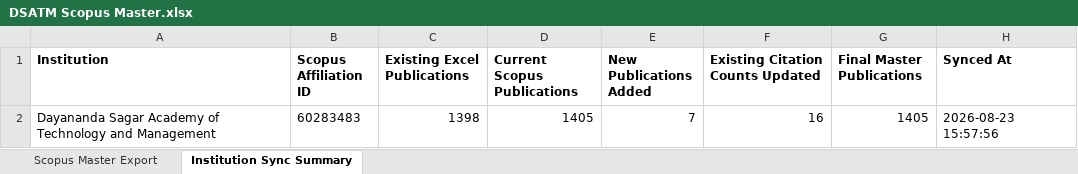
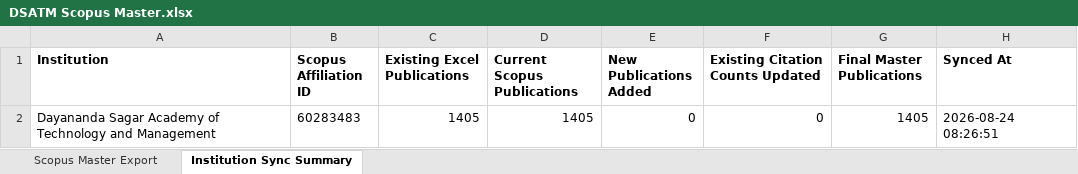
Before and after one commit to shreenidhibs/DSATM-Scopus-AI, an Excel workbook: DSATM Scopus Master.xlsx, sheet Institution Sync Summary, drawn as a sheet; values as stored, in another font and other column widths than the file's, no borders; the diff names each change by its address in the sheet, - before the commit and + after, or states it on an @@ line.

```diff
--- a/DSATM Scopus Master.xlsx (sheet Institution Sync Summary)
+++ b/DSATM Scopus Master.xlsx (sheet Institution Sync Summary)
-C2 (Existing Excel Publications): 1398
+C2 (Existing Excel Publications): 1405
-E2 (New Publications Added): 7
+E2 (New Publications Added): 0
-F2 (Existing Citation Counts Updated): 16
+F2 (Existing Citation Counts Updated): 0
-H2 (Synced At): 2026-08-23 15:57:56
+H2 (Synced At): 2026-08-24 08:26:51
```
Also changed, not shown: sheet Scopus Master Export.
